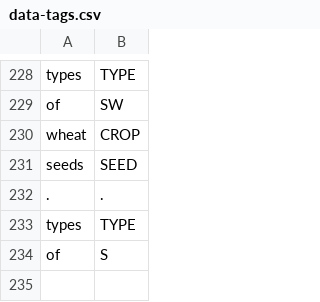
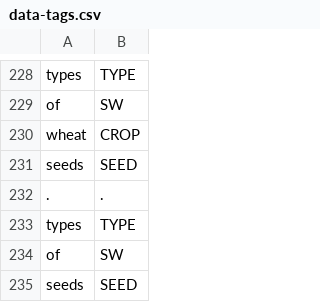
Before and after one commit to cutegirl520/SmartFarm-Assistant-NLP-ANN, a CSV file: datasets/data-tags.csv, drawn as a sheet; only a part is shown, gaps mark what is left out.

```diff
--- a/datasets/data-tags.csv
+++ b/datasets/data-tags.csv
@@ -233,2 +233,3 @@ seeds,SEED
 types,TYPE
-of,S
+of,SW
+seeds,SEED
```
